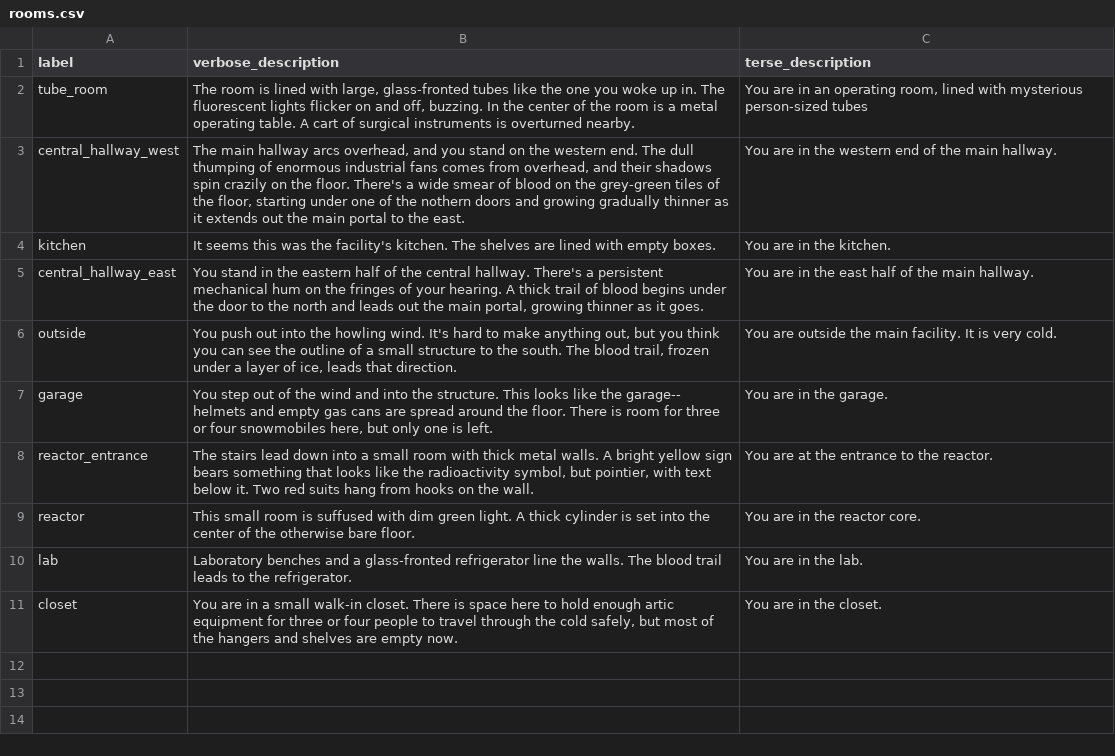
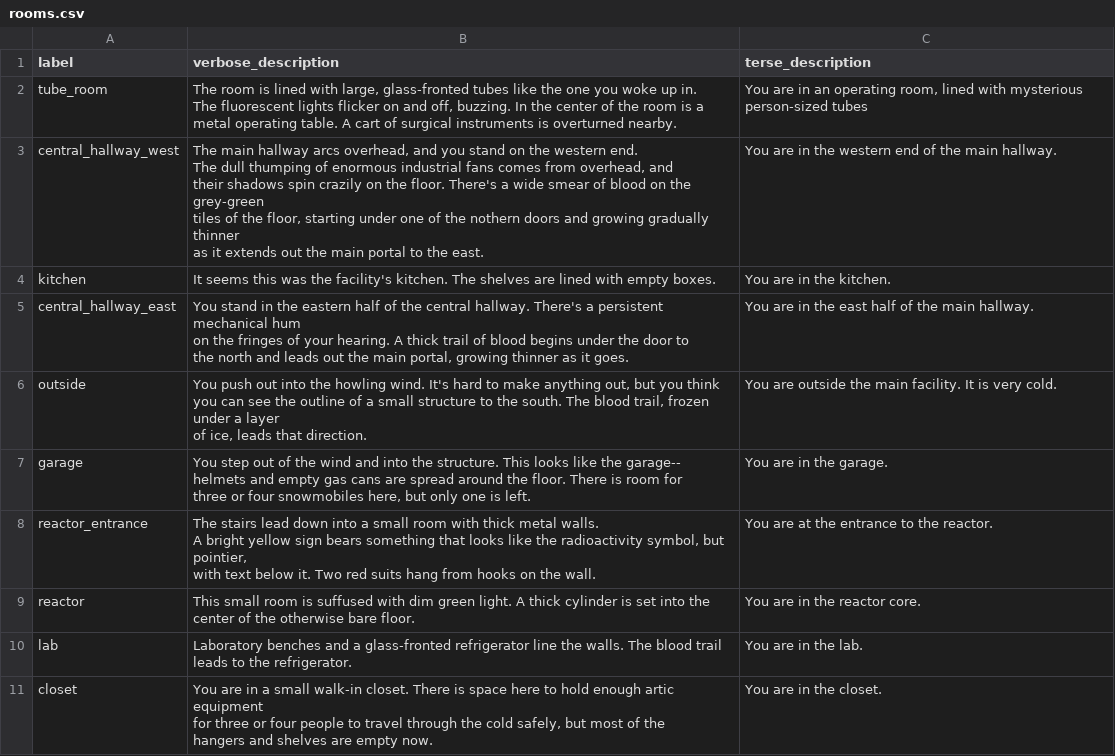
Before and after one commit to Transcriptase/Game, a CSV file: data/rooms.csv, drawn as a sheet.

```diff
--- a/data/rooms.csv
+++ b/data/rooms.csv
@@ -1,11 +1,27 @@
 label,verbose_description,terse_description
-tube_room,"The room is lined with large, glass-fronted tubes like the one you woke up in. The fluorescent lights  flicker on and off, buzzing. In the center of the room is a metal operating table. A cart of surgical instruments is overturned nearby.","You are in an operating room, lined with mysterious person-sized tubes"
-central_hallway_west,"The main hallway arcs overhead, and you stand on the western end. The dull thumping of enormous industrial fans comes from overhead, and their shadows spin crazily on the floor. There's a wide smear of blood on the grey-green tiles of the floor, starting under one of the nothern doors and growing gradually thinner as it extends out the main portal to the east.",You are in the western end of the main hallway.
+tube_room,"The room is lined with large, glass-fronted tubes like the one you woke up in.
+The fluorescent lights  flicker on and off, buzzing. In the center of the room is a
+metal operating table. A cart of surgical instruments is overturned nearby.","You are in an operating room, lined with mysterious person-sized tubes"
+central_hallway_west,"The main hallway arcs overhead, and you stand on the western end.
+The dull thumping of enormous industrial fans comes from overhead, and
+their shadows spin crazily on the floor. There's a wide smear of blood on the grey-green
+tiles of the floor, starting under one of the nothern doors and growing gradually thinner
+ as it extends out the main portal to the east.",You are in the western end of the main hallway.
 kitchen,It seems this was the facility's kitchen. The shelves are lined with empty boxes.,You are in the kitchen.
-central_hallway_east,"You stand in the eastern half of the central hallway. There's a persistent mechanical hum on the fringes of your hearing. A thick trail of blood begins under the door to the north and leads out the main portal, growing thinner as it goes.",You are in the east half of the main hallway.
-outside,"You push out into the howling wind. It's hard to make anything out, but you think you can see the outline of a small structure to the south. The blood trail, frozen under a layer of ice, leads that direction.",You are outside the main facility. It is very cold.
-garage,"You step out of the wind and into the structure. This looks like the garage-- helmets and empty gas cans are spread around the floor. There is room for three or four snowmobiles here, but only one is left.",You are in the  garage.
-reactor_entrance,"The stairs lead down into a small room with thick metal walls. A bright yellow sign bears something that looks like the radioactivity symbol, but pointier, with text below it. Two red suits hang from hooks on the wall.",You are at the entrance to the reactor.
+central_hallway_east,"You stand in the eastern half of the central hallway. There's a persistent mechanical hum
+ on the fringes of your hearing. A thick trail of blood begins under the door to
+ the north and leads out the main portal, growing thinner as it goes.",You are in the east half of the main hallway.
+outside,"You push out into the howling wind. It's hard to make anything out, but you think
+ you can see the outline of a small structure to the south. The blood trail, frozen under a layer
+ of ice, leads that direction.",You are outside the main facility. It is very cold.
+garage,"You step out of the wind and into the structure. This looks like the garage--
+ helmets and empty gas cans are spread around the floor. There is room for
+three or four snowmobiles here, but only one is left.",You are in the  garage.
+reactor_entrance,"The stairs lead down into a small room with thick metal walls.
+A bright yellow sign bears something that looks like the radioactivity symbol, but pointier,
+ with text below it. Two red suits hang from hooks on the wall.",You are at the entrance to the reactor.
 reactor,This small room is suffused with dim green light. A thick cylinder is set into the center of the otherwise bare floor.,You are in the reactor core.
 lab,Laboratory benches and a glass-fronted refrigerator line the walls. The blood trail leads to the refrigerator.,You are in the lab.
-closet,"You are in a small walk-in closet. There is space here to hold enough artic equipment for three or four people to travel through the cold safely, but most of the hangers and shelves are empty now.",You are in the closet.
+closet,"You are in a small walk-in closet. There is space here to hold enough artic equipment
+ for three or four people to travel through the cold safely, but most of the
+hangers and shelves are empty now.",You are in the closet.
```
Also changed, not shown: data/exits.csv, data/items.csv, 12 other files.
